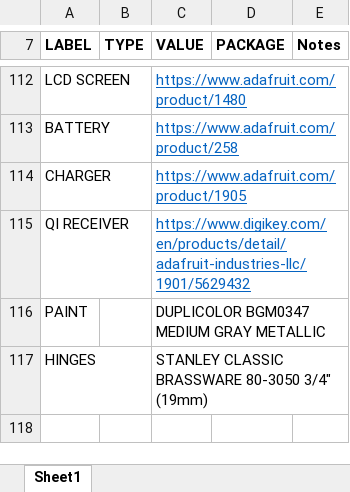
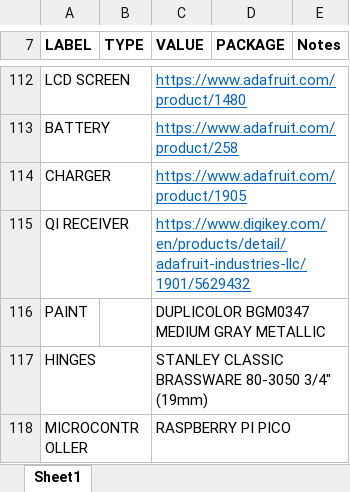
Before and after one commit to bynari-io/TR595, an Excel workbook: PARTS_LIST.xlsx, sheet Sheet1, drawn as a sheet; only a part is shown, gaps mark what is left out; values as stored, in another font and other column widths than the file's, no borders; the diff names each change by its address in the sheet, - before the commit and + after, or states it on an @@ line.

Commit message:
Updated parts list

```diff
--- a/PARTS_LIST.xlsx (sheet Sheet1)
+++ b/PARTS_LIST.xlsx (sheet Sheet1)
+row 118: MICROCONTROLLER |  | RASPBERRY PI PICO
```
